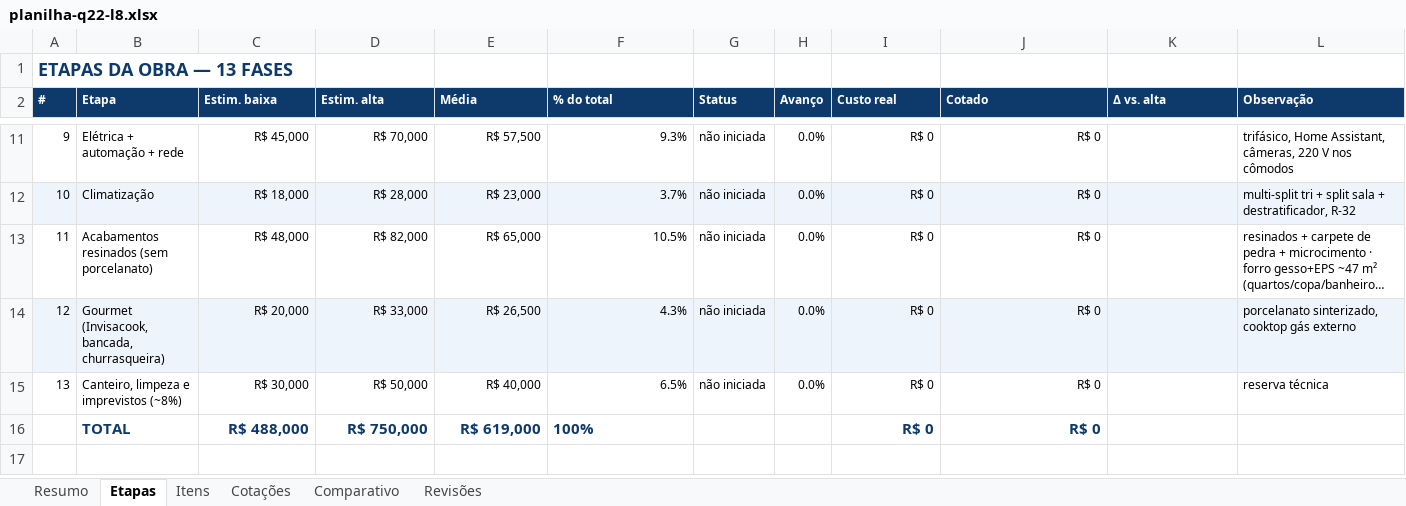
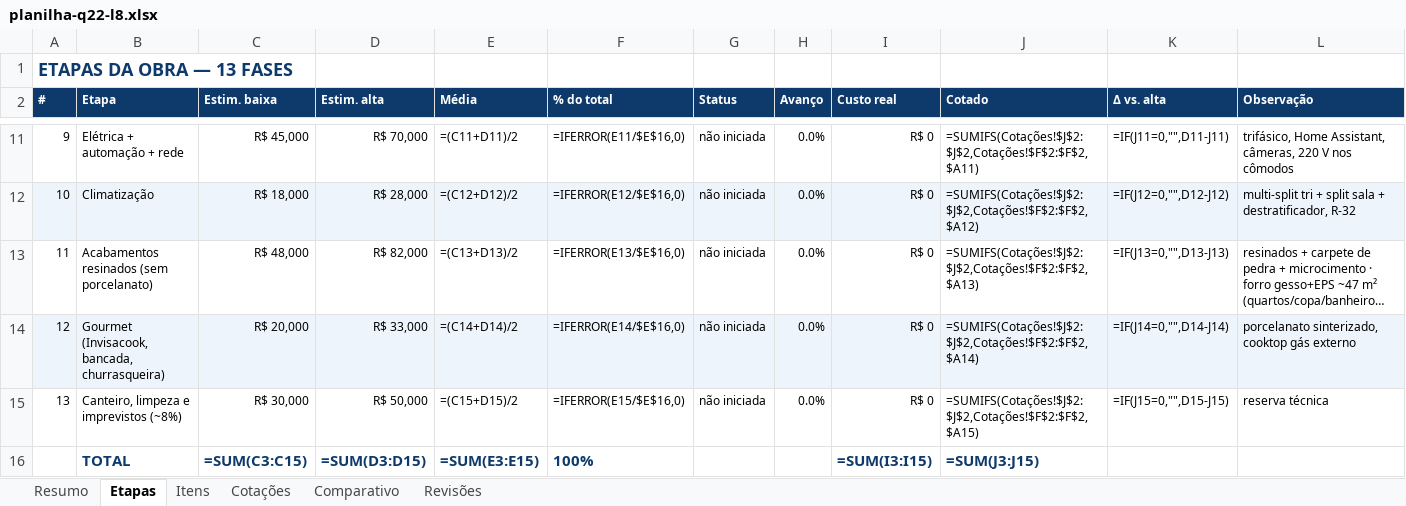
Before and after one commit to pvizioli/projeto_casa_pedro, an Excel workbook: planilha-q22-l8.xlsx, sheet Etapas, drawn as a sheet; only a part is shown, gaps mark what is left out; long unchanged cells end in …; values as stored, in another font and other column widths than the file's, no borders; formulas without a stored value are shown as written; removed rows and columns are numbered as before the commit, all else as after; the diff covers the shown part only; the diff names each change by its address in the sheet, - before the commit and + after, or states it on an @@ line.

```diff
--- a/planilha-q22-l8.xlsx (sheet Etapas)
+++ b/planilha-q22-l8.xlsx (sheet Etapas)
-E11 (Média): R$ 57,500
+E11 (Média): =(C11+D11)/2
-F11 (% do total): 9.3%
+F11 (% do total): =IFERROR(E11/$E$16,0)
-J11 (Cotado): R$ 0
+J11 (Cotado): =SUMIFS(Cotações!$J$2:$J$2,Cotações!$F$2:$F$2,$A11)
-K11 (Δ vs. alta): (empty)
+K11 (Δ vs. alta): =IF(J11=0,"",D11-J11)
-E12 (Média): R$ 23,000
+E12 (Média): =(C12+D12)/2
-F12 (% do total): 3.7%
+F12 (% do total): =IFERROR(E12/$E$16,0)
-J12 (Cotado): R$ 0
+J12 (Cotado): =SUMIFS(Cotações!$J$2:$J$2,Cotações!$F$2:$F$2,$A12)
-K12 (Δ vs. alta): (empty)
+K12 (Δ vs. alta): =IF(J12=0,"",D12-J12)
-E13 (Média): R$ 65,000
+E13 (Média): =(C13+D13)/2
-F13 (% do total): 10.5%
+F13 (% do total): =IFERROR(E13/$E$16,0)
-J13 (Cotado): R$ 0
+J13 (Cotado): =SUMIFS(Cotações!$J$2:$J$2,Cotações!$F$2:$F$2,$A13)
-K13 (Δ vs. alta): (empty)
+K13 (Δ vs. alta): =IF(J13=0,"",D13-J13)
-E14 (Média): R$ 26,500
+E14 (Média): =(C14+D14)/2
-F14 (% do total): 4.3%
+F14 (% do total): =IFERROR(E14/$E$16,0)
-J14 (Cotado): R$ 0
+J14 (Cotado): =SUMIFS(Cotações!$J$2:$J$2,Cotações!$F$2:$F$2,$A14)
-K14 (Δ vs. alta): (empty)
+K14 (Δ vs. alta): =IF(J14=0,"",D14-J14)
-E15 (Média): R$ 40,000
+E15 (Média): =(C15+D15)/2
-F15 (% do total): 6.5%
+F15 (% do total): =IFERROR(E15/$E$16,0)
-J15 (Cotado): R$ 0
+J15 (Cotado): =SUMIFS(Cotações!$J$2:$J$2,Cotações!$F$2:$F$2,$A15)
-K15 (Δ vs. alta): (empty)
+K15 (Δ vs. alta): =IF(J15=0,"",D15-J15)
-row 16:  | TOTAL | R$ 488,000 | R$ 750,000 | R$ 619,000 | 100% |  |  | R$ 0 | R$ 0
+row 16:  | TOTAL | =SUM(C3:C15) | =SUM(D3:D15) | =SUM(E3:E15) | 100% |  |  | =SUM(I3:I15) | =SUM(J3:J15)
```
Also changed, not shown: 32 edited cells elsewhere in this sheet, sheet Itens, sheet Comparativo, sheet Resumo.
